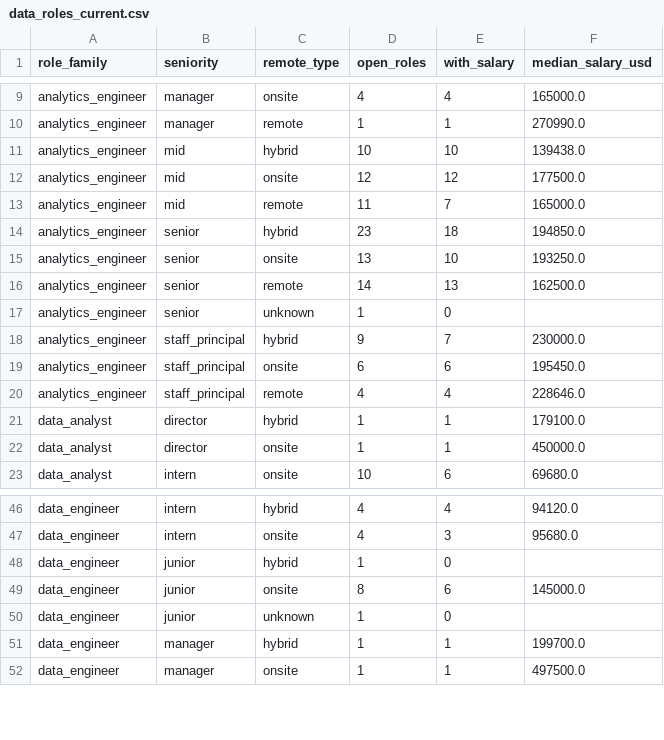
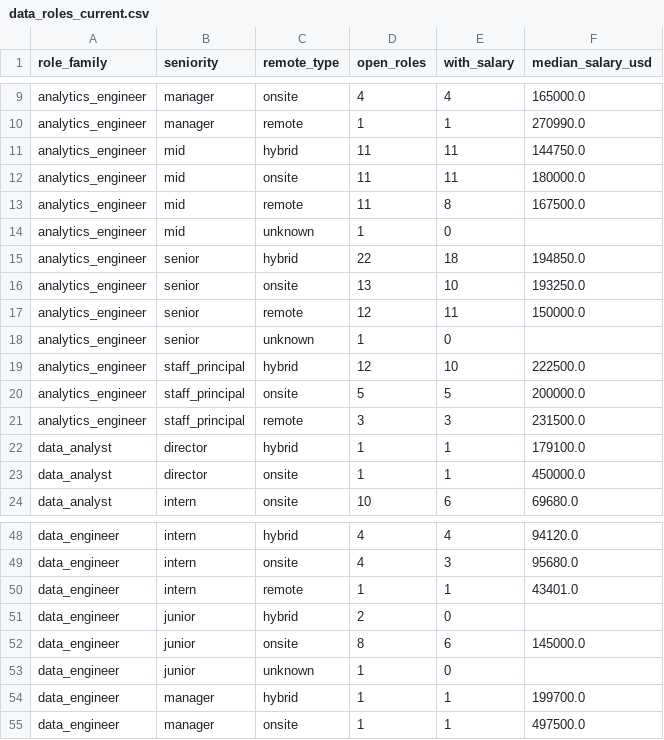
Before and after one commit to siddharthkumarx/job-postings-pipeline, a CSV file: public/summary/data_roles_current.csv, drawn as a sheet; only a part is shown, gaps mark what is left out; the diff covers the shown part only.

```diff
--- a/public/summary/data_roles_current.csv
+++ b/public/summary/data_roles_current.csv
@@ -10,12 +10,13 @@ analytics_engineer,manager,onsite,4,4,165000.0
 analytics_engineer,manager,remote,1,1,270990.0
-analytics_engineer,mid,hybrid,10,10,139438.0
-analytics_engineer,mid,onsite,12,12,177500.0
-analytics_engineer,mid,remote,11,7,165000.0
-analytics_engineer,senior,hybrid,23,18,194850.0
+analytics_engineer,mid,hybrid,11,11,144750.0
+analytics_engineer,mid,onsite,11,11,180000.0
+analytics_engineer,mid,remote,11,8,167500.0
+analytics_engineer,mid,unknown,1,0,
+analytics_engineer,senior,hybrid,22,18,194850.0
 analytics_engineer,senior,onsite,13,10,193250.0
-analytics_engineer,senior,remote,14,13,162500.0
+analytics_engineer,senior,remote,12,11,150000.0
 analytics_engineer,senior,unknown,1,0,
-analytics_engineer,staff_principal,hybrid,9,7,230000.0
-analytics_engineer,staff_principal,onsite,6,6,195450.0
-analytics_engineer,staff_principal,remote,4,4,228646.0
+analytics_engineer,staff_principal,hybrid,12,10,222500.0
+analytics_engineer,staff_principal,onsite,5,5,200000.0
+analytics_engineer,staff_principal,remote,3,3,231500.0
 data_analyst,director,hybrid,1,1,179100.0
@@ -47,3 +49,4 @@ data_engineer,intern,hybrid,4,4,94120.0
 data_engineer,intern,onsite,4,3,95680.0
-data_engineer,junior,hybrid,1,0,
+data_engineer,intern,remote,1,1,43401.0
+data_engineer,junior,hybrid,2,0,
 data_engineer,junior,onsite,8,6,145000.0
```
Also changed, not shown: 1 added row and 60 edited cells elsewhere in this file, public/summary/changes_today.csv, public/summary/data_roles_weekly.csv, 22 other files.
